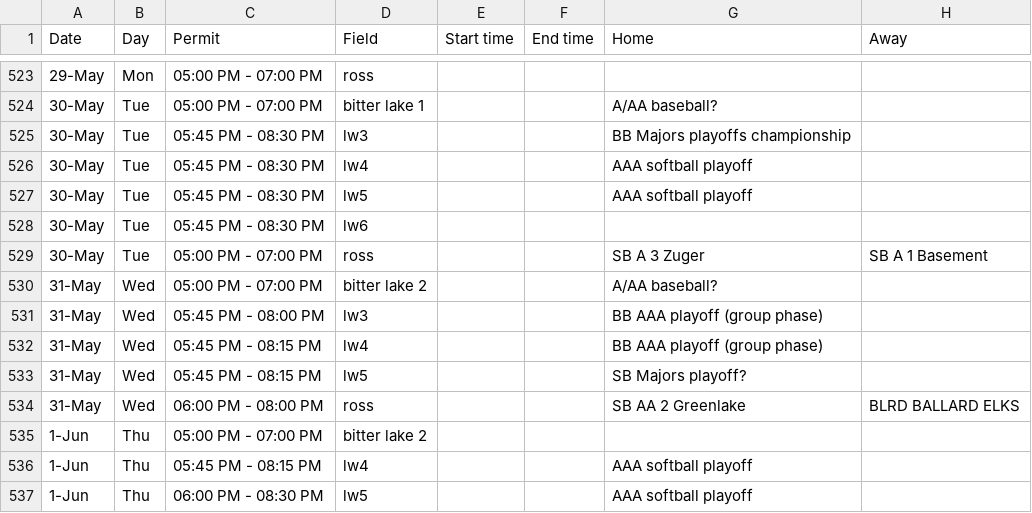
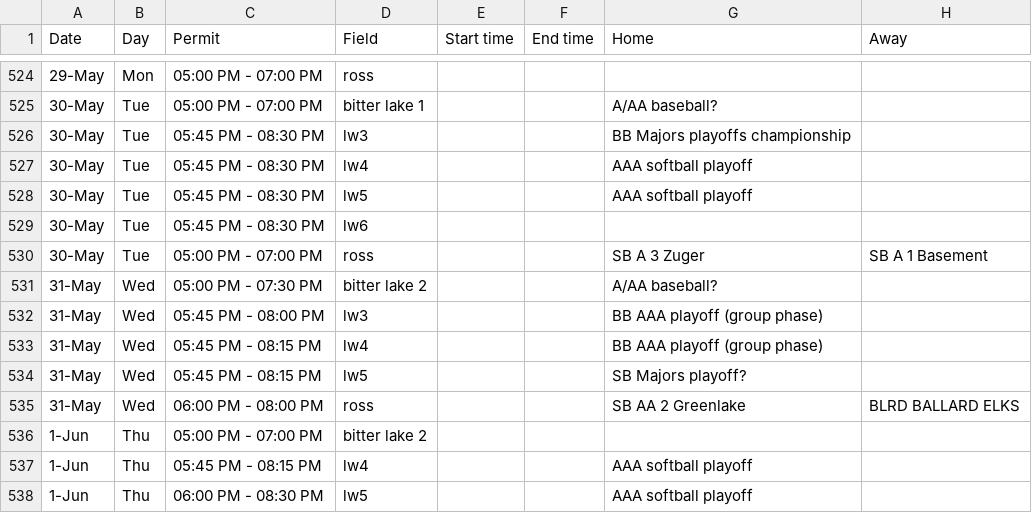
Before and after one commit to ncllball/ncll-schedule, a CSV file: assigned_permits_60ft.csv, drawn as a sheet; only a part is shown, gaps mark what is left out; the diff covers the shown part only.

Commit message:
More permit updates

```diff
--- a/assigned_permits_60ft.csv
+++ b/assigned_permits_60ft.csv
@@ -529,3 +530,3 @@ Date,Day,Permit,Field,Start time,End time,Home,Away
 30-May,Tue,05:00 PM - 07:00 PM,ross,,,SB A 3 Zuger,SB A 1 Basement
-31-May,Wed,05:00 PM - 07:00 PM,bitter lake 2,,,A/AA baseball?,
+31-May,Wed,05:00 PM - 07:30 PM,bitter lake 2,,,A/AA baseball?,
 31-May,Wed,05:45 PM - 08:00 PM,lw3,,,BB AAA playoff (group phase),
```
Also changed, not shown: 1 added row, 7 removed rows and 3 edited cells elsewhere in this file.
